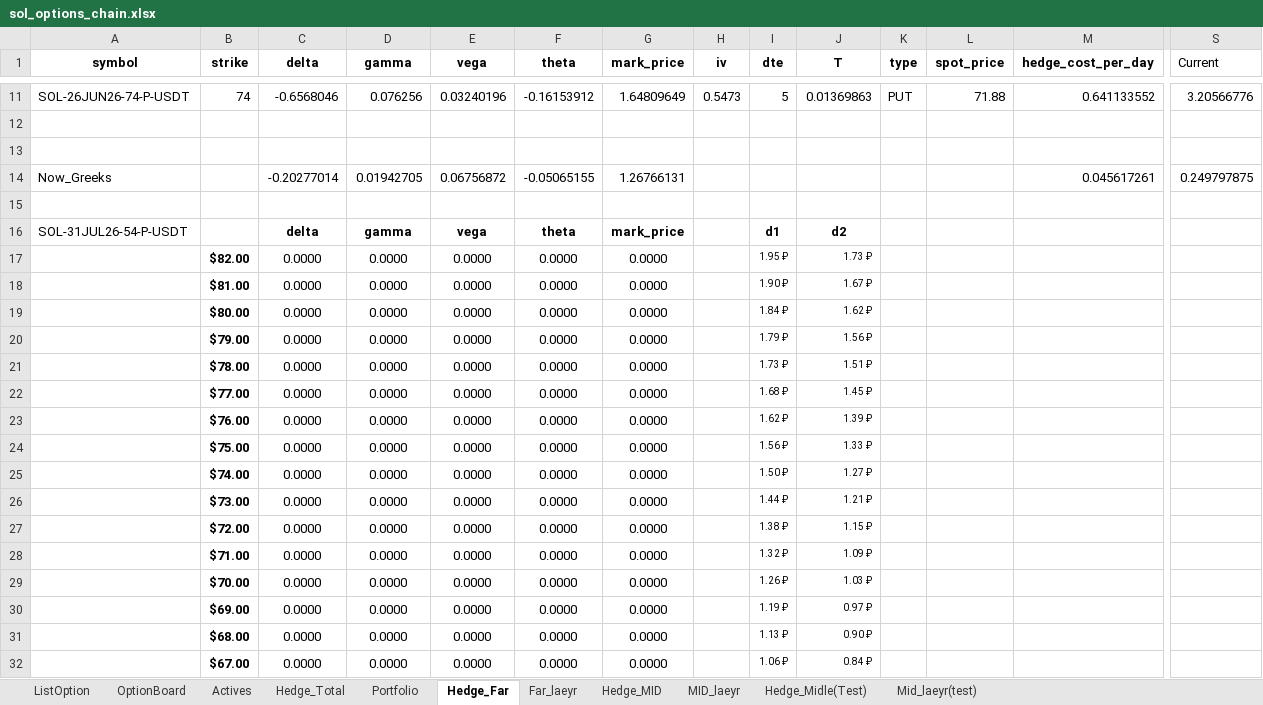
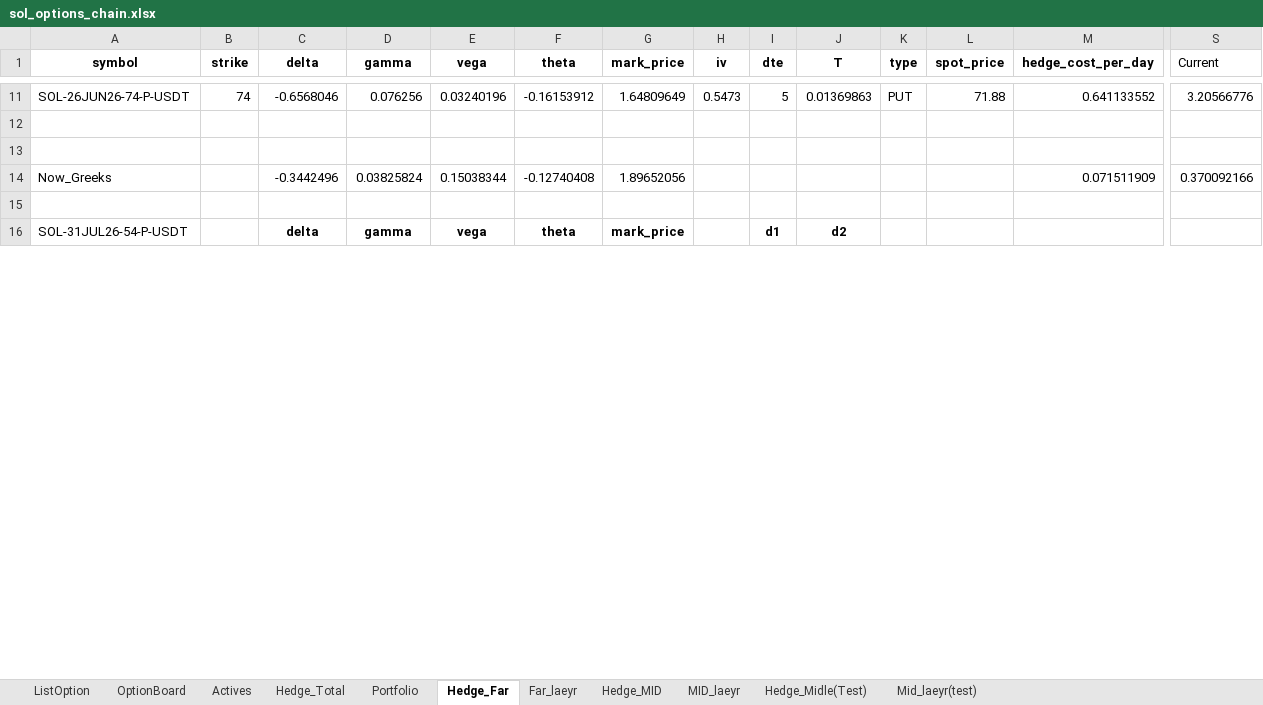
Before and after one commit to ildarGizzatov/hedgeModel, an Excel workbook: tools/excel/sol_options_chain.xlsx, sheet Hedge_Far, drawn as a sheet; only a part is shown, gaps mark what is left out; values as stored, in another font and other column widths than the file's, no borders; removed rows and columns are numbered as before the commit, all else as after; rows hold the shown columns only; the diff covers the shown part only; the diff names each change by its address in the sheet, - before the commit and + after, or states it on an @@ line.

Commit message:
rearrange distant tab: delta/pnl matrices moved below selected options

```diff
--- a/tools/excel/sol_options_chain.xlsx (sheet Hedge_Far)
+++ b/tools/excel/sol_options_chain.xlsx (sheet Hedge_Far)
-row 14: Now_Greeks |  | -0.20277014 | 0.01942705 | 0.06756872 | -0.05065155 | 1.26766131 |  |  |  |  |  | 0.045617261 | 0.249797875
+row 14: Now_Greeks |  | -0.3442496 | 0.03825824 | 0.15038344 | -0.12740408 | 1.89652056 |  |  |  |  |  | 0.071511909 | 0.370092166
-row 17:  | $82.00 | 0.0000 | 0.0000 | 0.0000 | 0.0000 | 0.0000 |  | 1.95 ₽ | 1.73 ₽
-row 18:  | $81.00 | 0.0000 | 0.0000 | 0.0000 | 0.0000 | 0.0000 |  | 1.90 ₽ | 1.67 ₽
-row 19:  | $80.00 | 0.0000 | 0.0000 | 0.0000 | 0.0000 | 0.0000 |  | 1.84 ₽ | 1.62 ₽
-row 20:  | $79.00 | 0.0000 | 0.0000 | 0.0000 | 0.0000 | 0.0000 |  | 1.79 ₽ | 1.56 ₽
-row 21:  | $78.00 | 0.0000 | 0.0000 | 0.0000 | 0.0000 | 0.0000 |  | 1.73 ₽ | 1.51 ₽
-row 22:  | $77.00 | 0.0000 | 0.0000 | 0.0000 | 0.0000 | 0.0000 |  | 1.68 ₽ | 1.45 ₽
-row 23:  | $76.00 | 0.0000 | 0.0000 | 0.0000 | 0.0000 | 0.0000 |  | 1.62 ₽ | 1.39 ₽
-row 24:  | $75.00 | 0.0000 | 0.0000 | 0.0000 | 0.0000 | 0.0000 |  | 1.56 ₽ | 1.33 ₽
-row 25:  | $74.00 | 0.0000 | 0.0000 | 0.0000 | 0.0000 | 0.0000 |  | 1.50 ₽ | 1.27 ₽
-row 26:  | $73.00 | 0.0000 | 0.0000 | 0.0000 | 0.0000 | 0.0000 |  | 1.44 ₽ | 1.21 ₽
-row 27:  | $72.00 | 0.0000 | 0.0000 | 0.0000 | 0.0000 | 0.0000 |  | 1.38 ₽ | 1.15 ₽
-row 28:  | $71.00 | 0.0000 | 0.0000 | 0.0000 | 0.0000 | 0.0000 |  | 1.32 ₽ | 1.09 ₽
-row 29:  | $70.00 | 0.0000 | 0.0000 | 0.0000 | 0.0000 | 0.0000 |  | 1.26 ₽ | 1.03 ₽
-row 30:  | $69.00 | 0.0000 | 0.0000 | 0.0000 | 0.0000 | 0.0000 |  | 1.19 ₽ | 0.97 ₽
-row 31:  | $68.00 | 0.0000 | 0.0000 | 0.0000 | 0.0000 | 0.0000 |  | 1.13 ₽ | 0.90 ₽
-row 32:  | $67.00 | 0.0000 | 0.0000 | 0.0000 | 0.0000 | 0.0000 |  | 1.06 ₽ | 0.84 ₽
```
Also changed, not shown: 80 added rows, 64 removed rows and 9 edited cells elsewhere in this sheet, sheet Far_laeyr, sheet Portfolio, charts or pictures, 6 other files.
